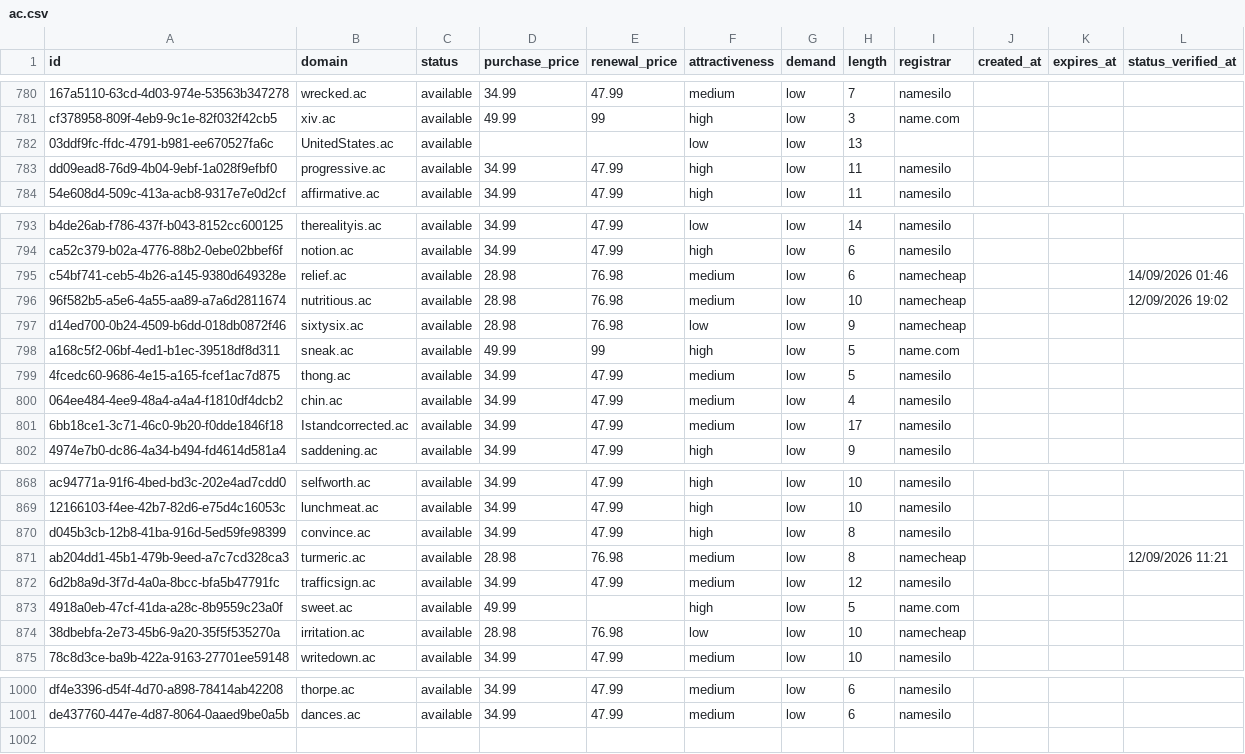
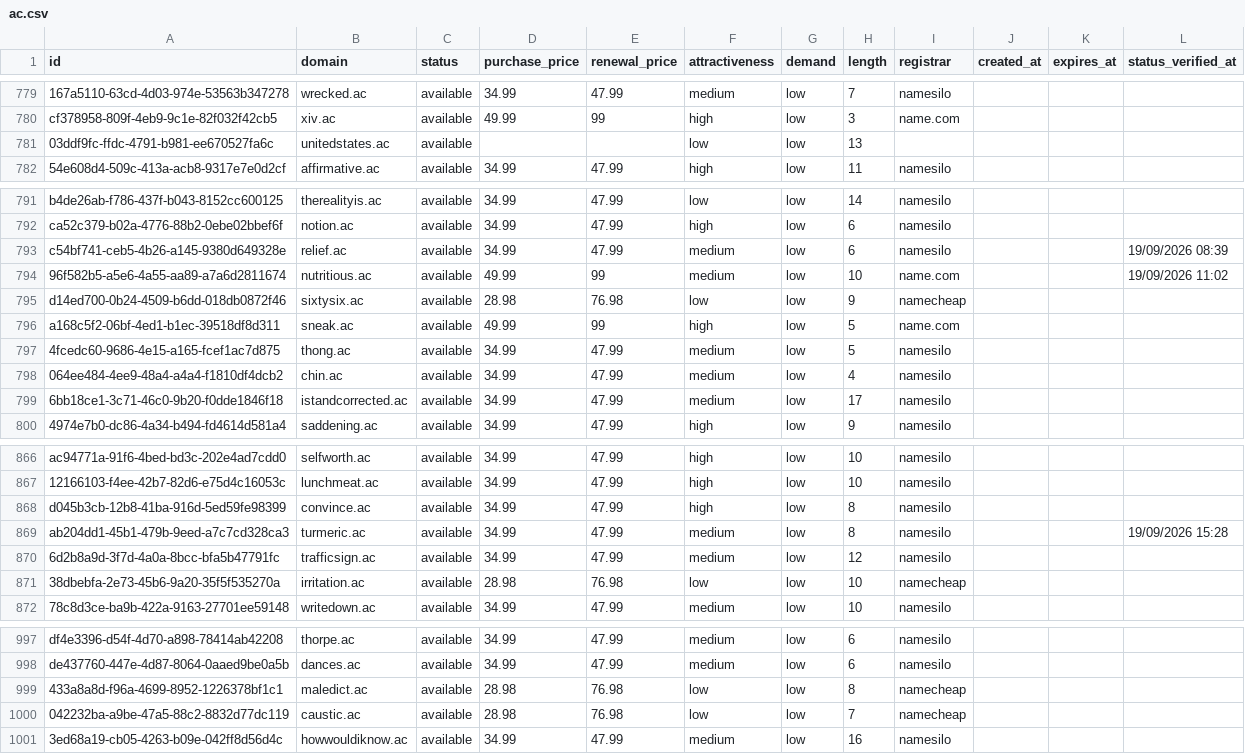
Before and after one commit to UniqueDomains/ac-oneword-domains, a CSV file: ac.csv, drawn as a sheet; only a part is shown, gaps mark what is left out; removed rows and columns are numbered as before the commit, all else as after; the diff covers the shown part only; the diff names each change by its address in the sheet, - before the commit and + after, or states it on an @@ line.

Commit message:
Domains update

```diff
--- a/ac.csv
+++ b/ac.csv
-B781 (domain): UnitedStates.ac
+B781 (domain): unitedstates.ac
-row 783: dd09ead8-76d9-4b04-9ebf-1a028f9efbf0 | progressive.ac | available | 34.99 | 47.99 | high | low | 11 | namesilo
-D793 (purchase_price): 28.98
+D793 (purchase_price): 34.99
-E793 (renewal_price): 76.98
+E793 (renewal_price): 47.99
-I793 (registrar): namecheap
+I793 (registrar): namesilo
-L793 (status_verified_at): 14/09/2026 01:46
+L793 (status_verified_at): 19/09/2026 08:39
-D794 (purchase_price): 28.98
+D794 (purchase_price): 49.99
-E794 (renewal_price): 76.98
+E794 (renewal_price): 99
-I794 (registrar): namecheap
+I794 (registrar): name.com
-L794 (status_verified_at): 12/09/2026 19:02
+L794 (status_verified_at): 19/09/2026 11:02
-B799 (domain): Istandcorrected.ac
+B799 (domain): istandcorrected.ac
-D869 (purchase_price): 28.98
+D869 (purchase_price): 34.99
-E869 (renewal_price): 76.98
+E869 (renewal_price): 47.99
-I869 (registrar): namecheap
+I869 (registrar): namesilo
-L869 (status_verified_at): 12/09/2026 11:21
+L869 (status_verified_at): 19/09/2026 15:28
-row 873: 4918a0eb-47cf-41da-a28c-8b9559c23a0f | sweet.ac | available | 49.99 |  | high | low | 5 | name.com
+row 999: 433a8a8d-f96a-4699-8952-1226378bf1c1 | maledict.ac | available | 28.98 | 76.98 | low | low | 8 | namecheap
+row 1000: 042232ba-a9be-47a5-88c2-8832d77dc119 | caustic.ac | available | 28.98 | 76.98 | low | low | 7 | namecheap
+row 1001: 3ed68a19-cb05-4263-b09e-042ff8d56d4c | howwouldiknow.ac | available | 34.99 | 47.99 | medium | low | 16 | namesilo
```
Also changed, not shown: 1 removed row and 69 edited cells elsewhere in this file, 4 other files.
